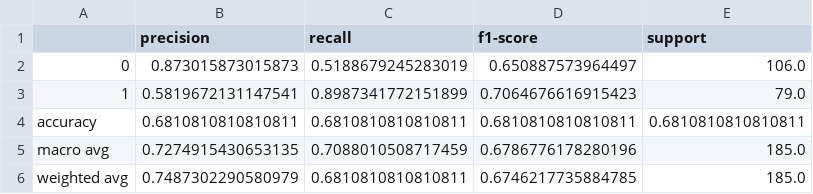
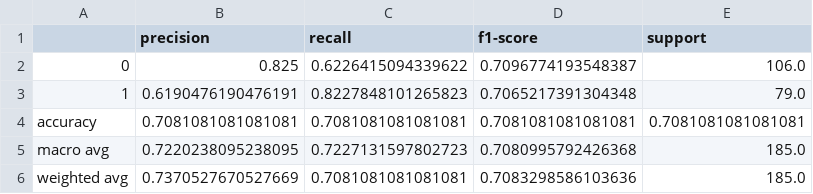
Before and after one commit to tcouso/esn-change-detection, a CSV file: reports/metrics/max_f1_scores_classification_report_ndvi.csv, drawn as a sheet.

```diff
--- a/reports/metrics/max_f1_scores_classification_report_ndvi.csv
+++ b/reports/metrics/max_f1_scores_classification_report_ndvi.csv
@@ -1,6 +1,6 @@
 ,precision,recall,f1-score,support
-0,0.873015873015873,0.5188679245283019,0.650887573964497,106.0
-1,0.5819672131147541,0.8987341772151899,0.7064676616915423,79.0
-accuracy,0.6810810810810811,0.6810810810810811,0.6810810810810811,0.6810810810810811
-macro avg,0.7274915430653135,0.7088010508717459,0.6786776178280196,185.0
-weighted avg,0.7487302290580979,0.6810810810810811,0.6746217735884785,185.0
+0,0.825,0.6226415094339622,0.7096774193548387,106.0
+1,0.6190476190476191,0.8227848101265823,0.7065217391304348,79.0
+accuracy,0.7081081081081081,0.7081081081081081,0.7081081081081081,0.7081081081081081
+macro avg,0.7220238095238095,0.7227131597802723,0.7080995792426368,185.0
+weighted avg,0.7370527670527669,0.7081081081081081,0.7083298586103636,185.0
```
Also changed, not shown: reports/metrics/max_f1_scores_classification_report_ndvi_drought_fire.csv, reports/metrics/max_f1_scores_classification_report_ndvi_drought_logging.csv, 28 other files.
